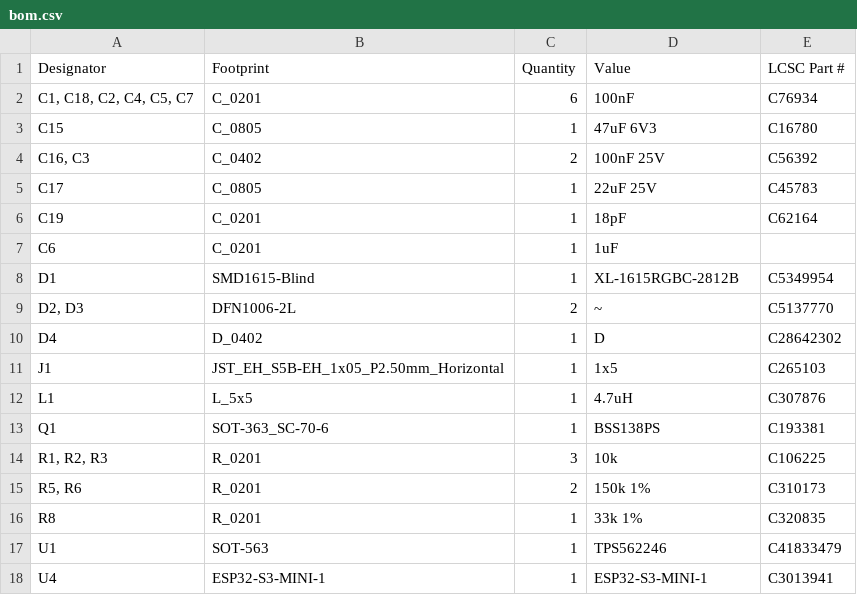
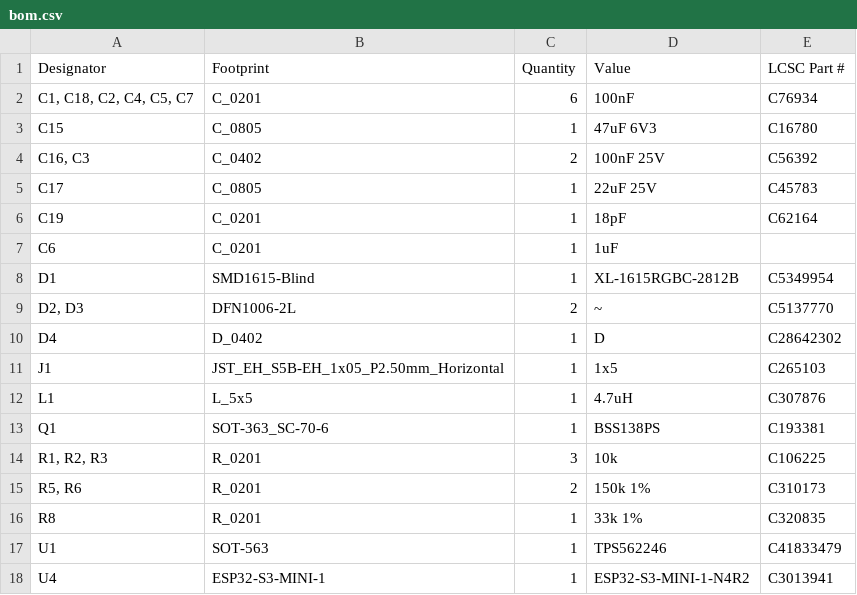
Before and after one commit to revk/ESP32-Faikin, a CSV file: PCB/Faikin/production/bom.csv, drawn as a sheet.

```diff
--- a/PCB/Faikin/production/bom.csv
+++ b/PCB/Faikin/production/bom.csv
@@ -17,2 +17,2 @@ R8,R_0201,1,33k 1%,C320835
 U1,SOT-563,1,TPS562246,C41833479
-U4,ESP32-S3-MINI-1,1,ESP32-S3-MINI-1,C3013941
+U4,ESP32-S3-MINI-1,1,ESP32-S3-MINI-1-N4R2,C3013941
```
Also changed, not shown: 24 other files.
